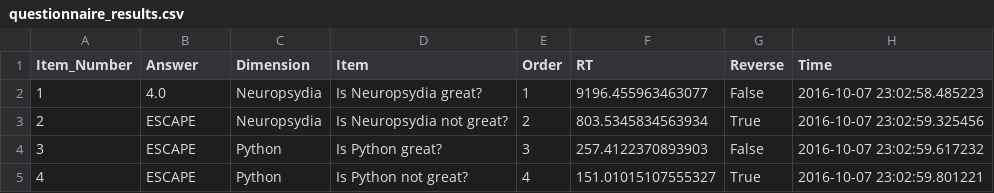
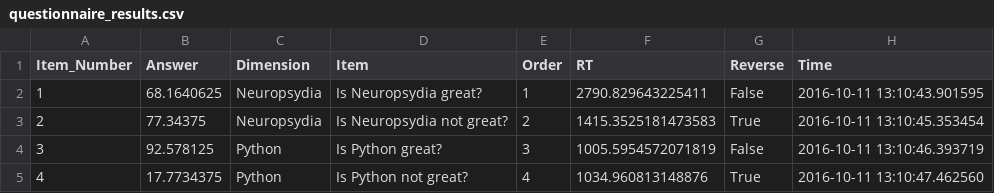
Before and after one commit to neuropsychology/Neuropsydia.py, a CSV file: examples/Questionnaire/questionnaire_results.csv, drawn as a sheet.

Commit message:
questionnaire: corrected dimensions mean

```diff
--- a/examples/Questionnaire/questionnaire_results.csv
+++ b/examples/Questionnaire/questionnaire_results.csv
@@ -1,5 +1,5 @@
 Item_Number;Answer;Dimension;Item;Order;RT;Reverse;Time
-1;4.0;Neuropsydia;Is Neuropsydia great?;1;9196.455963463077;False;2016-10-07 23:02:58.485223
-2;ESCAPE;Neuropsydia;Is Neuropsydia not great?;2;803.5345834563934;True;2016-10-07 23:02:59.325456
-3;ESCAPE;Python;Is Python great?;3;257.4122370893903;False;2016-10-07 23:02:59.617232
-4;ESCAPE;Python;Is Python not great?;4;151.01015107555327;True;2016-10-07 23:02:59.801221
+1;68.1640625;Neuropsydia;Is Neuropsydia great?;1;2790.829643225411;False;2016-10-11 13:10:43.901595
+2;77.34375;Neuropsydia;Is Neuropsydia not great?;2;1415.3525181473583;True;2016-10-11 13:10:45.353454
+3;92.578125;Python;Is Python great?;3;1005.5954572071819;False;2016-10-11 13:10:46.393719
+4;17.7734375;Python;Is Python not great?;4;1034.960813148876;True;2016-10-11 13:10:47.462560
```
Also changed, not shown: 2 other files.
